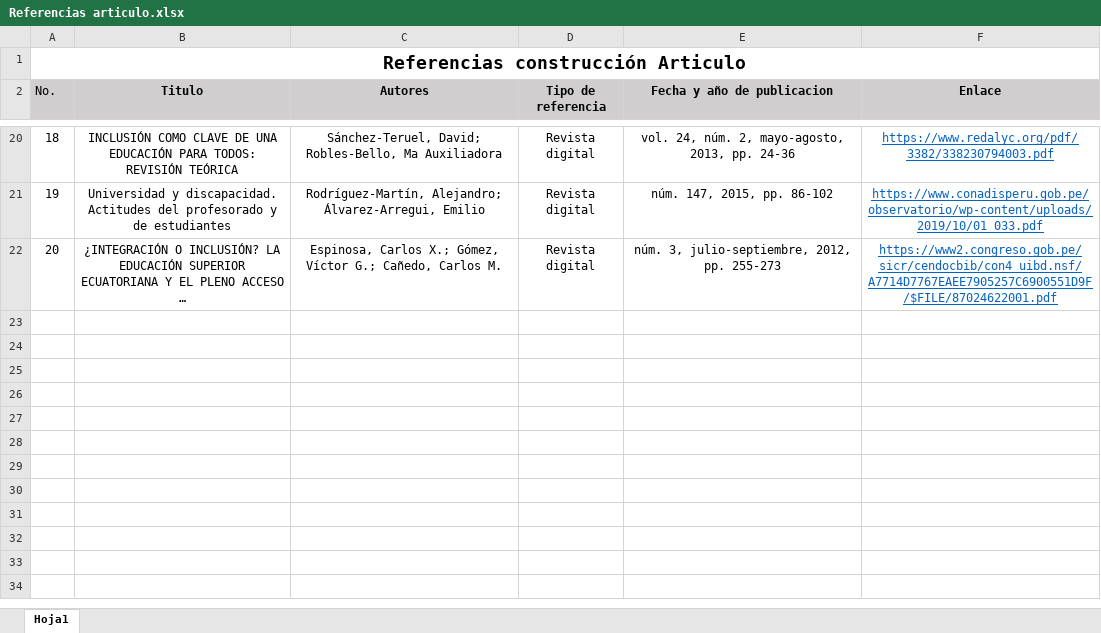
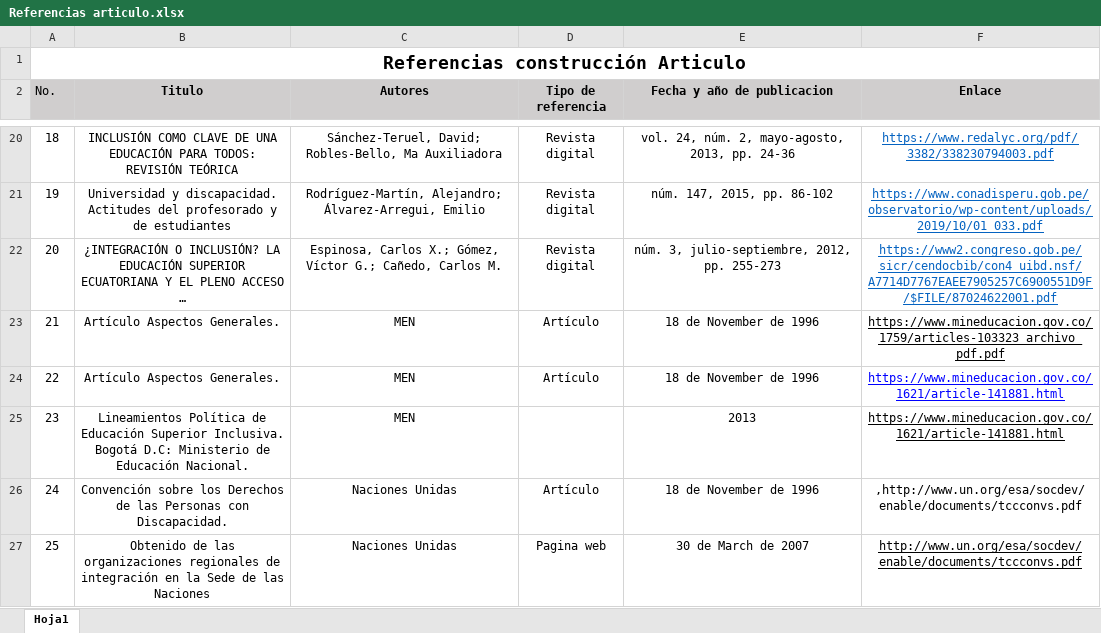
Before and after one commit to EnriqueRincon1/Implementaci-n-MGTIC, an Excel workbook: Referencias articulo.xlsx, sheet Hoja1, drawn as a sheet; only a part is shown, gaps mark what is left out; long unchanged cells end in …; values as stored, in another font and other column widths than the file's, no borders; charts and pictures not drawn; the diff names each change by its address in the sheet, - before the commit and + after, or states it on an @@ line.

Commit message:
Add files via upload

```diff
--- a/Referencias articulo.xlsx (sheet Hoja1)
+++ b/Referencias articulo.xlsx (sheet Hoja1)
+row 23: 21 | Artículo Aspectos Generales. | MEN | Artículo | 18 de November de 1996 | https://www.mineducacion.gov.co/1759/articles-103323_archivo_pdf.pdf
+row 24: 22 | Artículo Aspectos Generales. | MEN | Artículo | 18 de November de 1996 | https://www.mineducacion.gov.co/1621/article-141881.html
+row 25: 23 | Lineamientos Política de Educación Superior Inclusiva. Bogotá D.C: Ministerio de Educación Nacional. | MEN |  | 2013 | https://www.mineducacion.gov.co/1621/article-141881.html
+row 26: 24 | Convención sobre los Derechos de las Personas con Discapacidad. | Naciones Unidas | Artículo | 18 de November de 1996 | ,http://www.un.org/esa/socdev/enable/documents/tccconvs.pdf
+row 27: 25 | Obtenido de las organizaciones regionales de integración en la Sede de las Naciones | Naciones Unidas | Pagina web | 30 de March de 2007 | http://www.un.org/esa/socdev/enable/documents/tccconvs.pdf
```
Also changed, not shown: charts or pictures.
